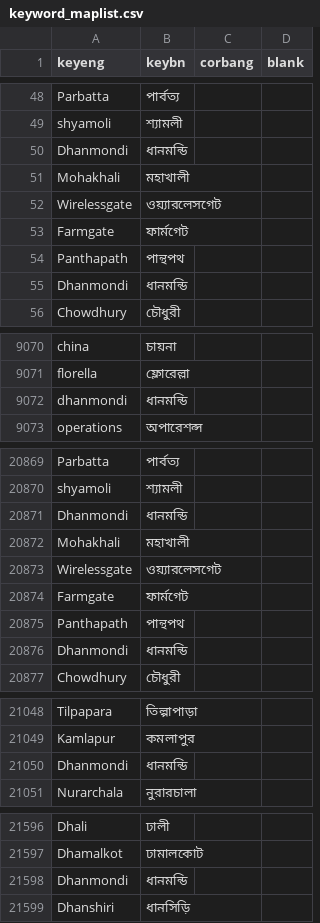
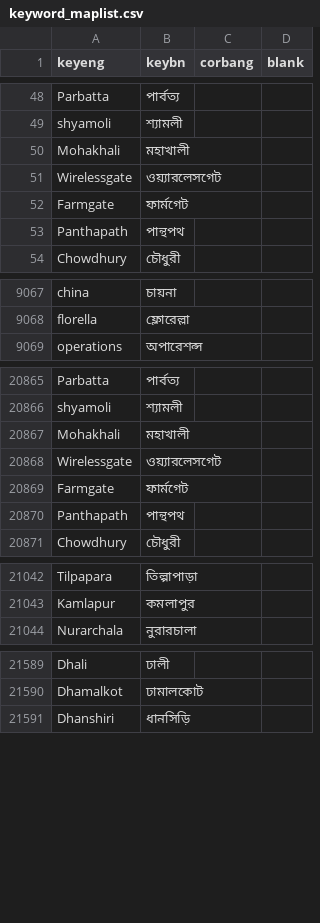
Before and after one commit to ReedwanHossain/Address-Cleansing, a CSV file: custom_banglish_transformer/keyword_maplist.csv, drawn as a sheet; only a part is shown, gaps mark what is left out; removed rows and columns are numbered as before the commit, all else as after; the diff covers the shown part only; the diff names each change by its address in the sheet, - before the commit and + after, or states it on an @@ line.

```diff
--- a/custom_banglish_transformer/keyword_maplist.csv
+++ b/custom_banglish_transformer/keyword_maplist.csv
-row 50: Dhanmondi | ধানমন্ডি
-row 55: Dhanmondi | ধানমন্ডি
-row 9072: dhanmondi | ধানমন্ডি
-row 20871: Dhanmondi | ধানমন্ডি
-row 20876: Dhanmondi | ধানমন্ডি
-row 21050: Dhanmondi | ধানমন্ডি
-row 21598: Dhanmondi | ধানমন্ডি
```
Also changed, not shown: other rows of this file, 2 other files.
